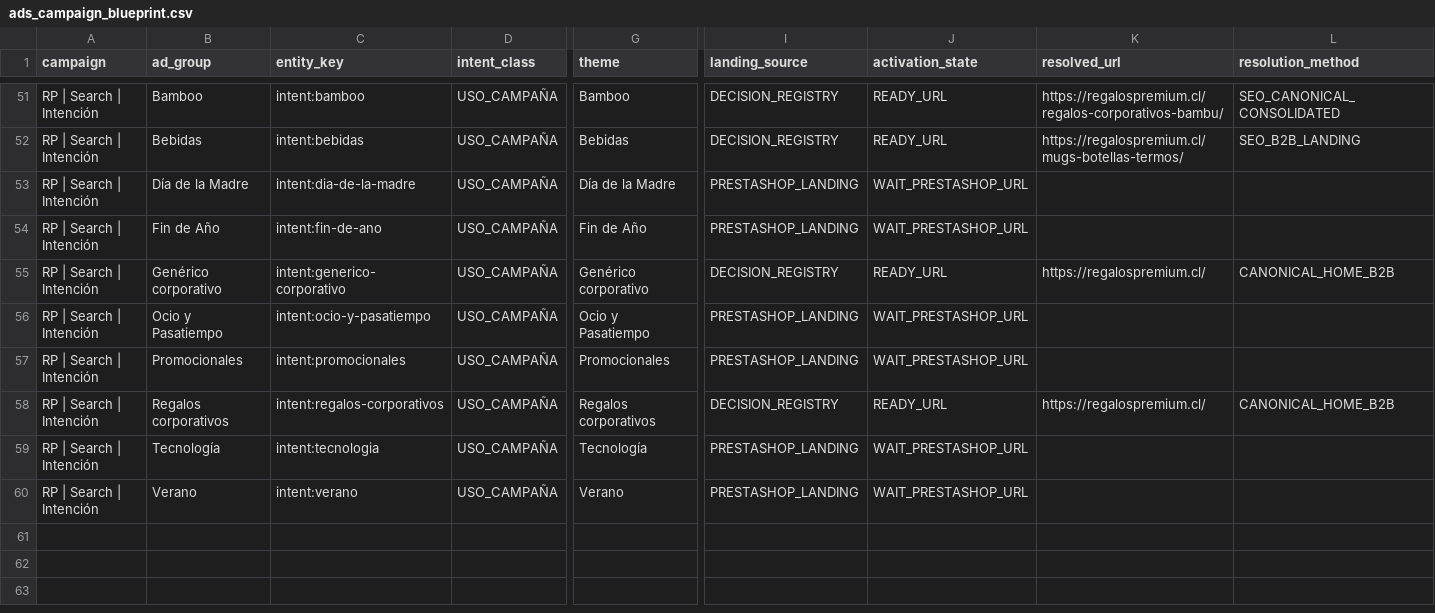
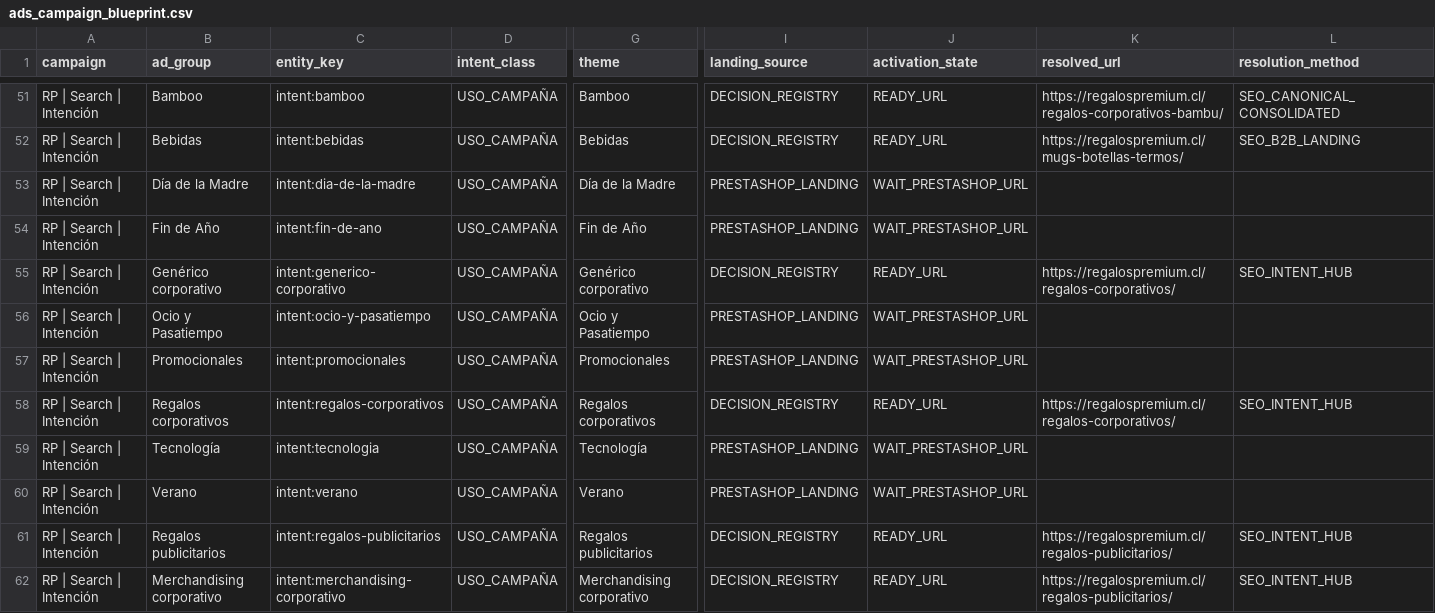
Before and after one commit to RegalosPremium/regalospremium-dataset, a CSV file: data/ads/ads_campaign_blueprint.csv, drawn as a sheet; only a part is shown, gaps mark what is left out; rows hold the shown columns only; the diff names each change by its address in the sheet, - before the commit and + after, or states it on an @@ line.

```diff
--- a/data/ads/ads_campaign_blueprint.csv
+++ b/data/ads/ads_campaign_blueprint.csv
-K55 (resolved_url): https://regalospremium.cl/
+K55 (resolved_url): https://regalospremium.cl/regalos-corporativos/
-L55 (resolution_method): CANONICAL_HOME_B2B
+L55 (resolution_method): SEO_INTENT_HUB
-K58 (resolved_url): https://regalospremium.cl/
+K58 (resolved_url): https://regalospremium.cl/regalos-corporativos/
-L58 (resolution_method): CANONICAL_HOME_B2B
+L58 (resolution_method): SEO_INTENT_HUB
+row 61: RP | Search | Intención | Regalos publicitarios | intent:regalos-publicitarios | USO_CAMPAÑA | Regalos publicitarios | DECISION_REGISTRY | READY_URL | https://regalospremium.cl/regalos-publicitarios/ | SEO_INTENT_HUB
+row 62: RP | Search | Intención | Merchandising corporativo | intent:merchandising-corporativo | USO_CAMPAÑA | Merchandising corporativo | DECISION_REGISTRY | READY_URL | https://regalospremium.cl/regalos-publicitarios/ | SEO_INTENT_HUB
```
Also changed, not shown: data/ads/ads_dsa_targets.csv, data/productos.csv, 28 other files.
